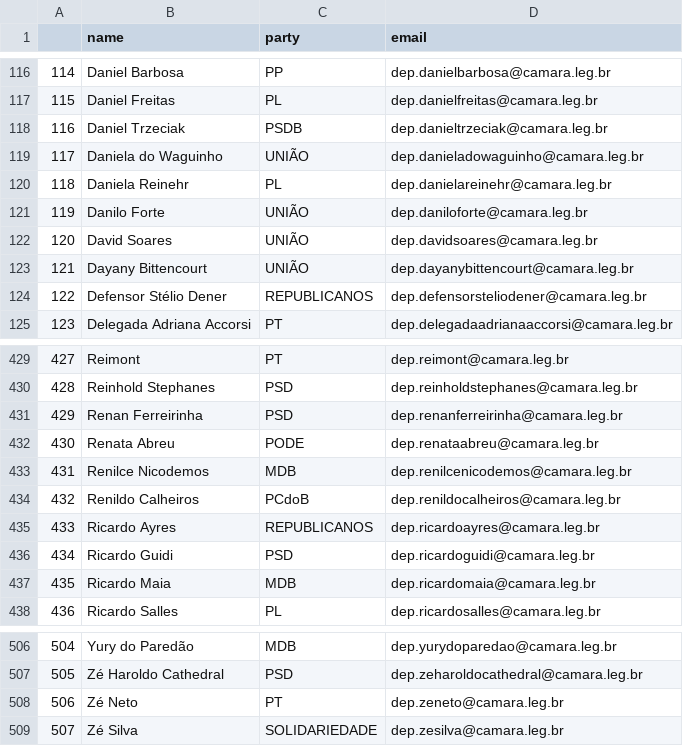
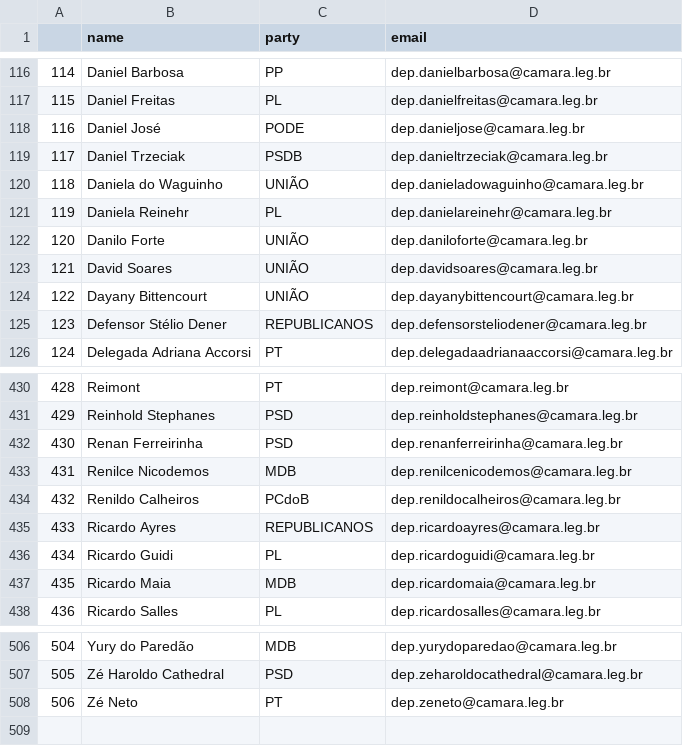
Before and after one commit to 7onn/politicians-contacts, a CSV file: congress.csv, drawn as a sheet; only a part is shown, gaps mark what is left out; removed rows and columns are numbered as before the commit, all else as after; the diff names each change by its address in the sheet, - before the commit and + after, or states it on an @@ line.

```diff
--- a/congress.csv
+++ b/congress.csv
+row 118: 116 | Daniel José | PODE | dep.danieljose@camara.leg.br
@@ column A renumbered between rows 119 and 432 @@
-row 432: 430 | Renata Abreu | PODE | dep.renataabreu@camara.leg.br
-C436 (party): PSD
+C436 (party): PL
-row 509: 507 | Zé Silva | SOLIDARIEDADE | dep.zesilva@camara.leg.br
```
Also changed, not shown: senate.csv.
